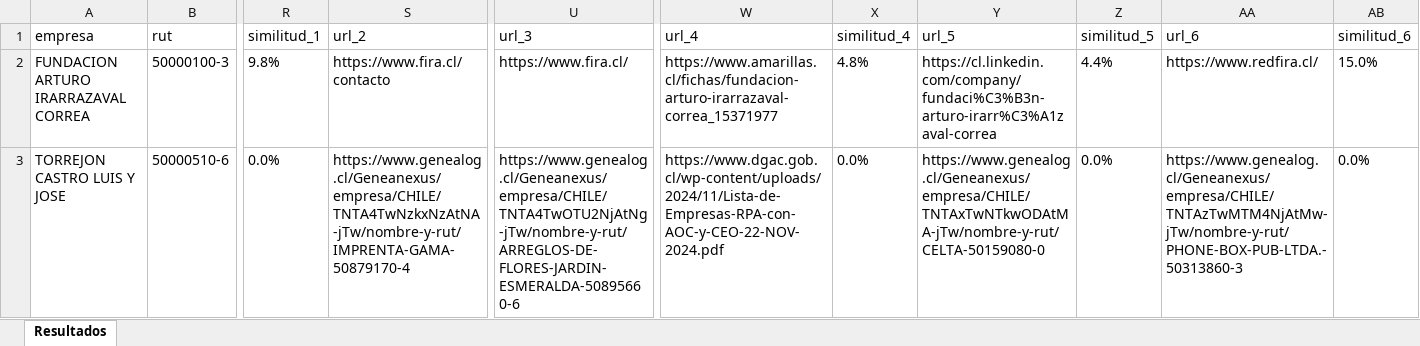
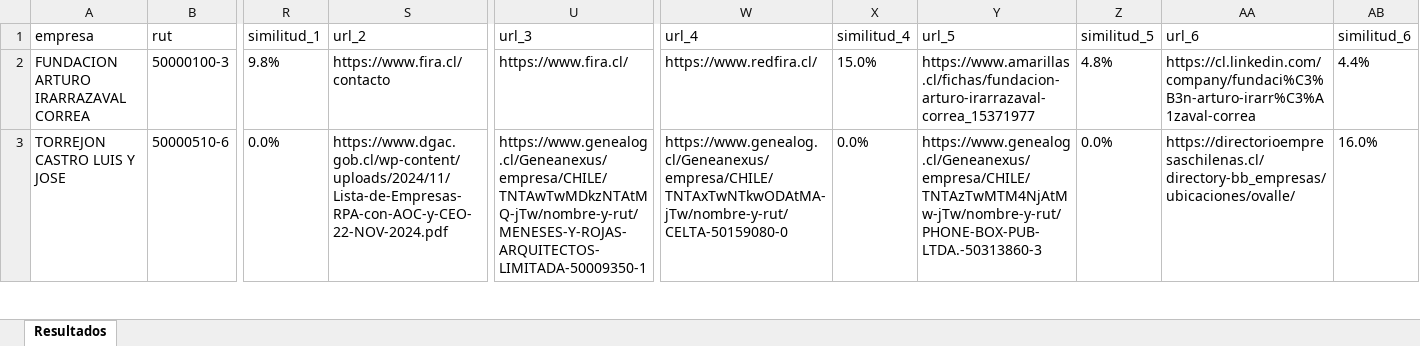
Before and after one commit to Fbjs/asistente-inteligente, an Excel workbook: resultados.xlsx, sheet Resultados, drawn as a sheet; only a part is shown, gaps mark what is left out; values as stored, in another font and other column widths than the file's, no borders; the diff covers the shown part only; the diff names each change by its address in the sheet, - before the commit and + after, or states it on an @@ line.

```diff
--- a/resultados.xlsx (sheet Resultados)
+++ b/resultados.xlsx (sheet Resultados)
-W2 (url_4): https://www.amarillas.cl/fichas/fundacion-arturo-irarrazaval-correa_15371977
+W2 (url_4): https://www.redfira.cl/
-X2 (similitud_4): 4.8%
+X2 (similitud_4): 15.0%
-Y2 (url_5): https://cl.linkedin.com/company/fundaci%C3%B3n-arturo-irarr%C3%A1zaval-correa
+Y2 (url_5): https://www.amarillas.cl/fichas/fundacion-arturo-irarrazaval-correa_15371977
-Z2 (similitud_5): 4.4%
+Z2 (similitud_5): 4.8%
-AA2 (url_6): https://www.redfira.cl/
+AA2 (url_6): https://cl.linkedin.com/company/fundaci%C3%B3n-arturo-irarr%C3%A1zaval-correa
-AB2 (similitud_6): 15.0%
+AB2 (similitud_6): 4.4%
-S3 (url_2): https://www.genealog.cl/Geneanexus/empresa/CHILE/TNTA4TwNzkxNzAtNA-jTw/nombre-y-rut/IMPRENTA-GAMA-50879170-4
+S3 (url_2): https://www.dgac.gob.cl/wp-content/uploads/2024/11/Lista-de-Empresas-RPA-con-AOC-y-CEO-22-NOV-2024.pdf
-U3 (url_3): https://www.genealog.cl/Geneanexus/empresa/CHILE/TNTA4TwOTU2NjAtNg-jTw/nombre-y-rut/ARREGLOS-DE-FLORES-JARDIN-ESMERALDA-50895660-6
+U3 (url_3): https://www.genealog.cl/Geneanexus/empresa/CHILE/TNTAwTwMDkzNTAtMQ-jTw/nombre-y-rut/MENESES-Y-ROJAS-ARQUITECTOS-LIMITADA-50009350-1
-W3 (url_4): https://www.dgac.gob.cl/wp-content/uploads/2024/11/Lista-de-Empresas-RPA-con-AOC-y-CEO-22-NOV-2024.pdf
+W3 (url_4): https://www.genealog.cl/Geneanexus/empresa/CHILE/TNTAxTwNTkwODAtMA-jTw/nombre-y-rut/CELTA-50159080-0
-Y3 (url_5): https://www.genealog.cl/Geneanexus/empresa/CHILE/TNTAxTwNTkwODAtMA-jTw/nombre-y-rut/CELTA-50159080-0
+Y3 (url_5): https://www.genealog.cl/Geneanexus/empresa/CHILE/TNTAzTwMTM4NjAtMw-jTw/nombre-y-rut/PHONE-BOX-PUB-LTDA.-50313860-3
-AA3 (url_6): https://www.genealog.cl/Geneanexus/empresa/CHILE/TNTAzTwMTM4NjAtMw-jTw/nombre-y-rut/PHONE-BOX-PUB-LTDA.-50313860-3
+AA3 (url_6): https://directorioempresaschilenas.cl/directory-bb_empresas/ubicaciones/ovalle/
-AB3 (similitud_6): 0.0%
+AB3 (similitud_6): 16.0%
```
Also changed, not shown: 10 edited cells elsewhere in this sheet, 1 other file.
